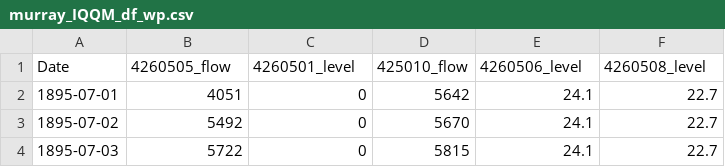
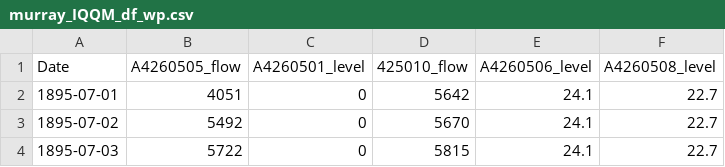
Before and after one commit to MDBAuth/EWR_tool, a CSV file: unit_testing_files/murray_IQQM_df_wp.csv, drawn as a sheet; only a part is shown.

```diff
--- a/unit_testing_files/murray_IQQM_df_wp.csv
+++ b/unit_testing_files/murray_IQQM_df_wp.csv
@@ -1,2 +1,2 @@
-Date,4260505_flow,4260501_level,425010_flow,4260506_level,4260508_level
+Date,A4260505_flow,A4260501_level,425010_flow,A4260506_level,A4260508_level
 1895-07-01,4051,0,5642,24.1,22.7
```
Also changed, not shown: py_ewr/parameter_metadata/parameter_sheet.csv, 4 other files.
